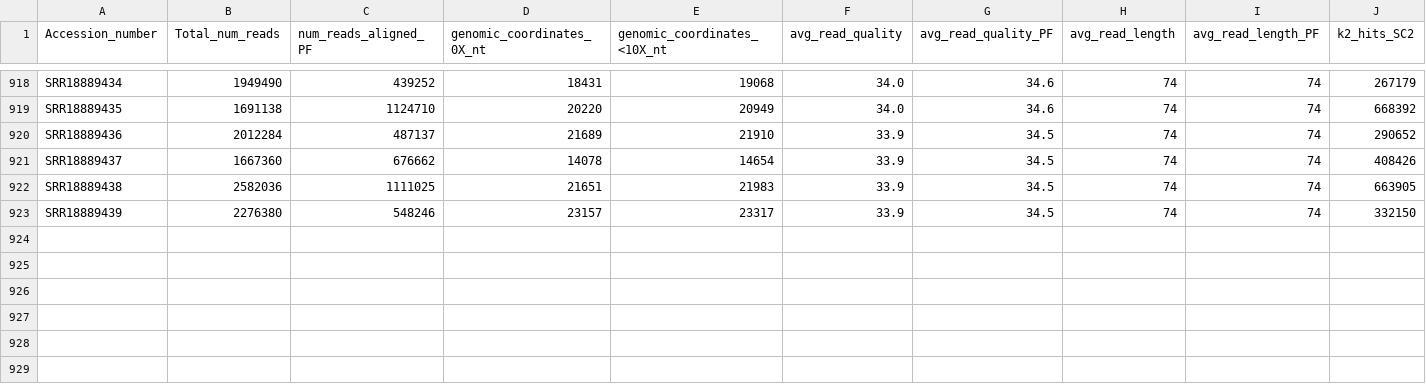
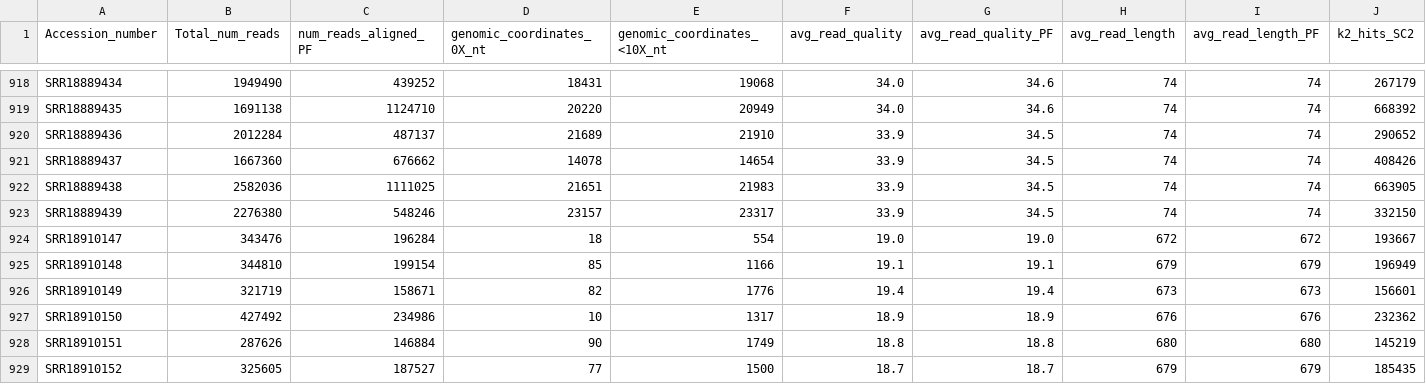
Before and after one commit to CFSAN-Biostatistics/WW-SC2-variant-estimations, a CSV file: qc.csv, drawn as a sheet; only a part is shown, gaps mark what is left out; rows hold the shown columns only; the diff names each change by its address in the sheet, - before the commit and + after, or states it on an @@ line.

```diff
--- a/qc.csv
+++ b/qc.csv
+row 924: SRR18910147 | 343476 | 196284 | 18 | 554 | 19.0 | 19.0 | 672 | 672 | 193667
+row 925: SRR18910148 | 344810 | 199154 | 85 | 1166 | 19.1 | 19.1 | 679 | 679 | 196949
+row 926: SRR18910149 | 321719 | 158671 | 82 | 1776 | 19.4 | 19.4 | 673 | 673 | 156601
+row 927: SRR18910150 | 427492 | 234986 | 10 | 1317 | 18.9 | 18.9 | 676 | 676 | 232362
+row 928: SRR18910151 | 287626 | 146884 | 90 | 1749 | 18.8 | 18.8 | 680 | 680 | 145219
+row 929: SRR18910152 | 325605 | 187527 | 77 | 1500 | 18.7 | 18.7 | 679 | 679 | 185435
```
Also changed, not shown: 1 other file.
